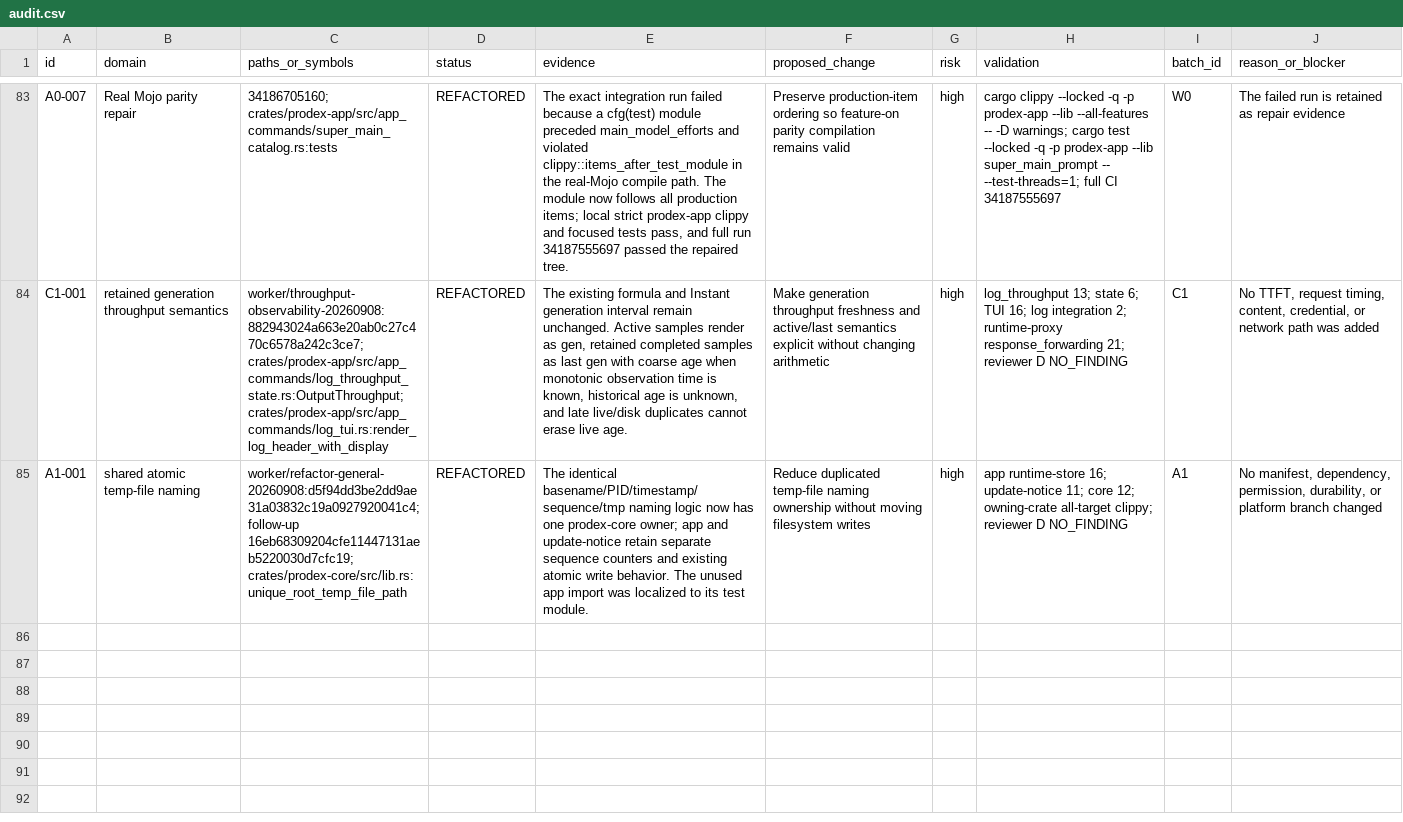
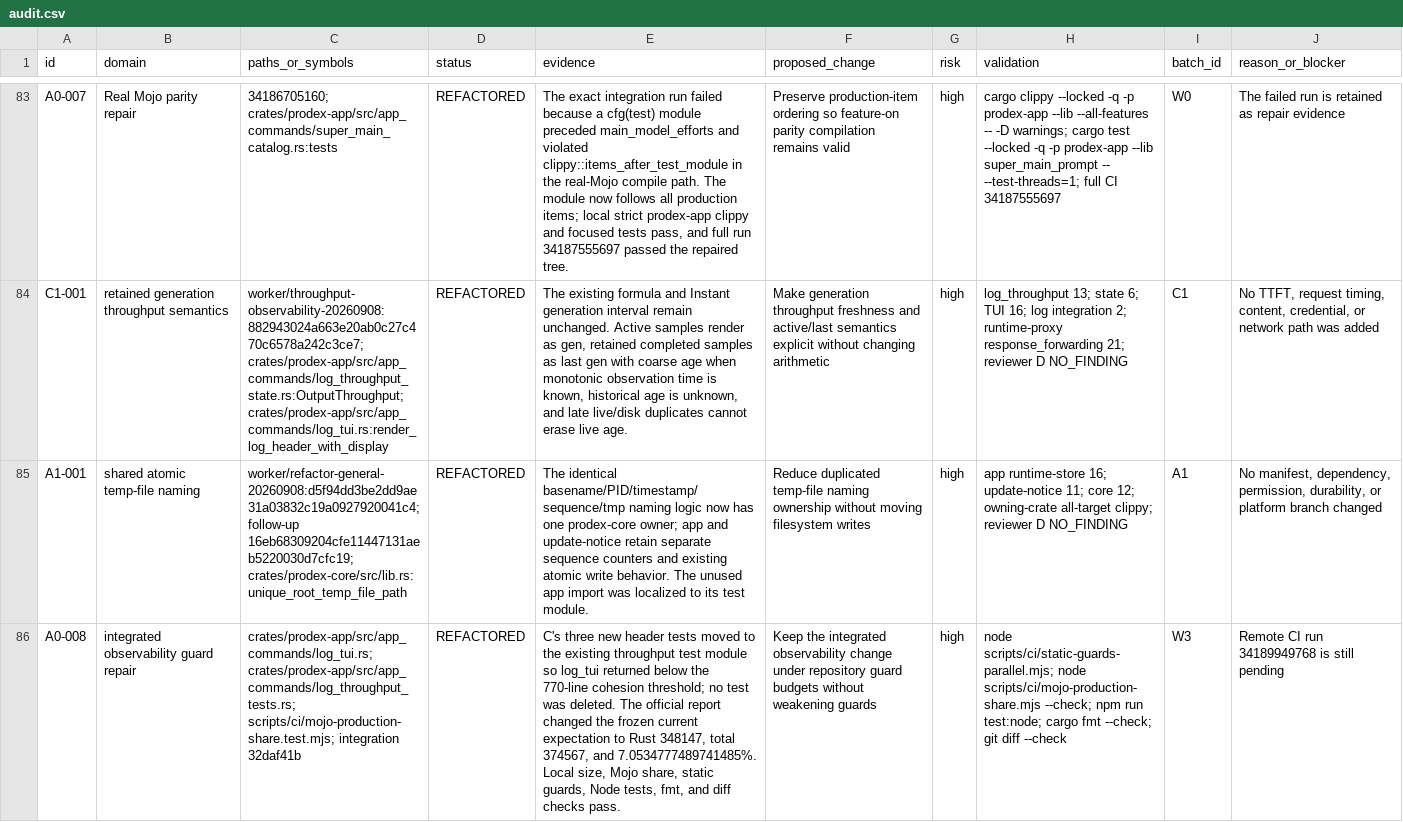
Before and after one commit to christiandoxa/prodex, a CSV file: docs/refactoring/lean-campaign-20260908-core/audit.csv, drawn as a sheet; only a part is shown, gaps mark what is left out; the diff names each change by its address in the sheet, - before the commit and + after, or states it on an @@ line.

Commit message:
docs(refactor): record final guard repair

```diff
--- a/docs/refactoring/lean-campaign-20260908-core/audit.csv
+++ b/docs/refactoring/lean-campaign-20260908-core/audit.csv
+row 86: A0-008 | integrated observability guard repair | crates/prodex-app/src/app_commands/log_tui.rs; crates/prodex-app/src/app_commands/log_throughput_tests.rs; scripts/ci/mojo-production-share.test.mjs; integration 32daf41b | REFACTORED | C's three new header tests moved to the existing throughput test module so log_tui returned below the 770-line cohesion threshold; no test was deleted. The official report changed the frozen current expectation to Rust 348147, total 374567, and 7.0534777489741485%. Local size, Mojo share, static guards, Node tests, fmt, and diff checks pass. | Keep the integrated observability change under repository guard budgets without weakening guards | high | node scripts/ci/static-guards-parallel.mjs; node scripts/ci/mojo-production-share.mjs --check; npm run test:node; cargo fmt --check; git diff --check | W3 | Remote CI run 34189949768 is still pending
```
Also changed, not shown: 1 other file.
